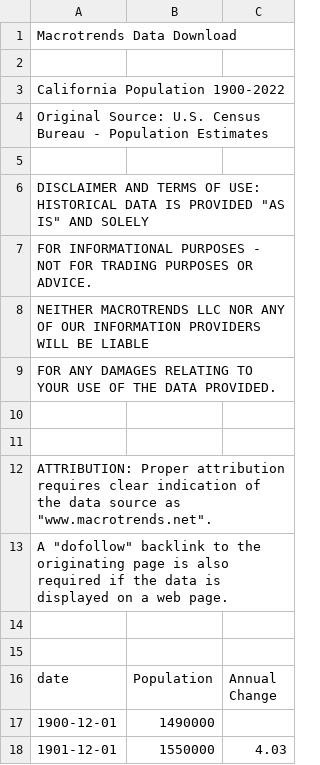
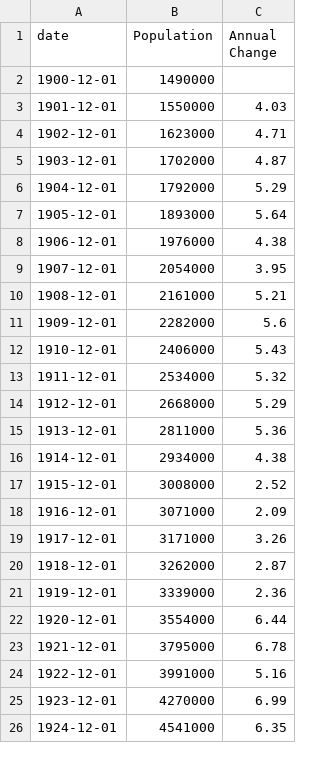
Before and after one commit to vpallapolu/Projects, a CSV file: california-population-2023-12-06 (1).csv, drawn as a sheet; only a part is shown; the shorter side is filled out with more unchanged rows.

Commit message:
california-population-2023-12-06 .csv

```diff
--- a/california-population-2023-12-06 (1).csv
+++ b/california-population-2023-12-06 (1).csv
@@ -1,16 +1 @@
-Macrotrends Data Download
-
-California Population 1900-2022
-Original Source: U.S. Census Bureau - Population Estimates
-
-DISCLAIMER AND TERMS OF USE: HISTORICAL DATA IS PROVIDED "AS IS" AND SOLELY
-FOR INFORMATIONAL PURPOSES - NOT FOR TRADING PURPOSES OR ADVICE.
-NEITHER MACROTRENDS LLC NOR ANY OF OUR INFORMATION PROVIDERS WILL BE LIABLE
-FOR ANY DAMAGES RELATING TO YOUR USE OF THE DATA PROVIDED.
-
-
-ATTRIBUTION: Proper attribution requires clear indication of the data source as "www.macrotrends.net".
-A "dofollow" backlink to the originating page is also required if the data is displayed on a web page.
-
-
 date, Population, Annual Change
```
